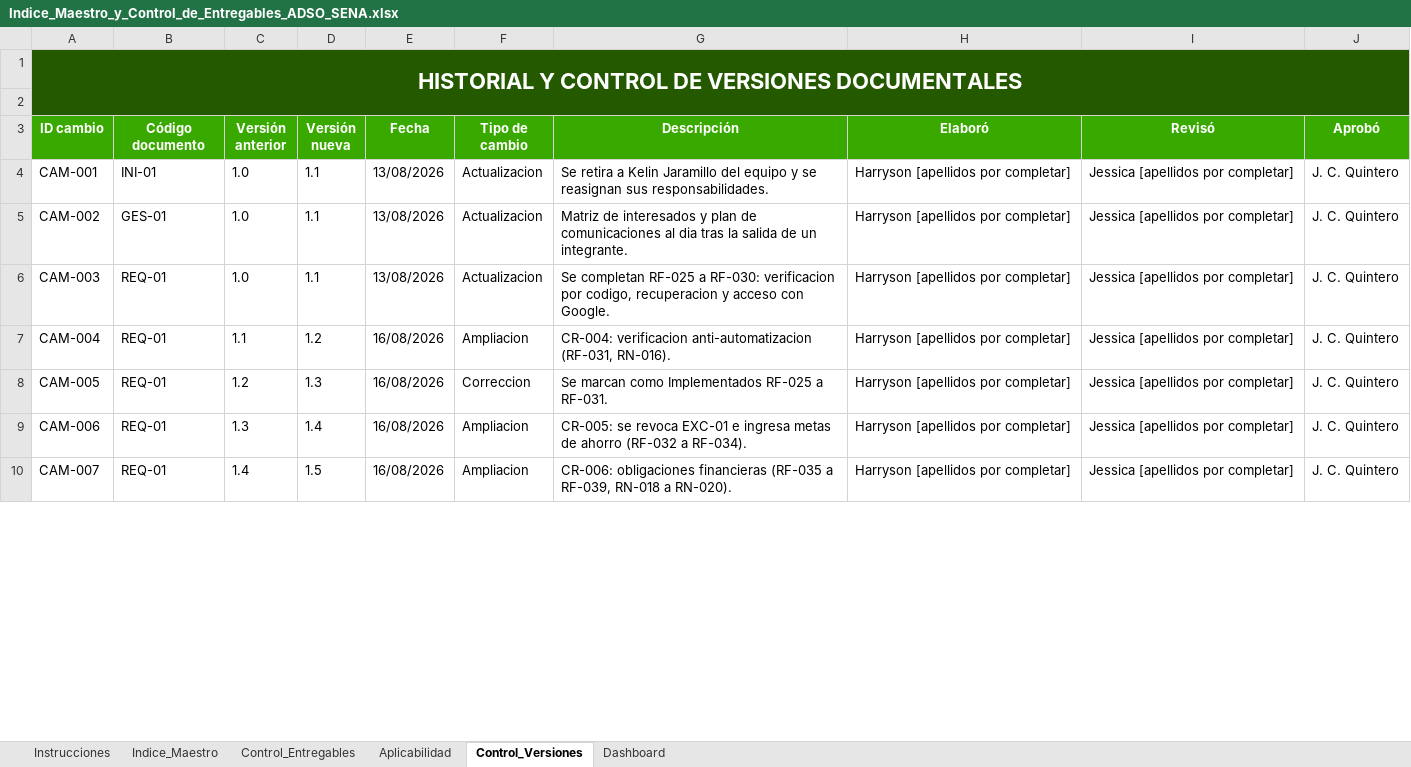
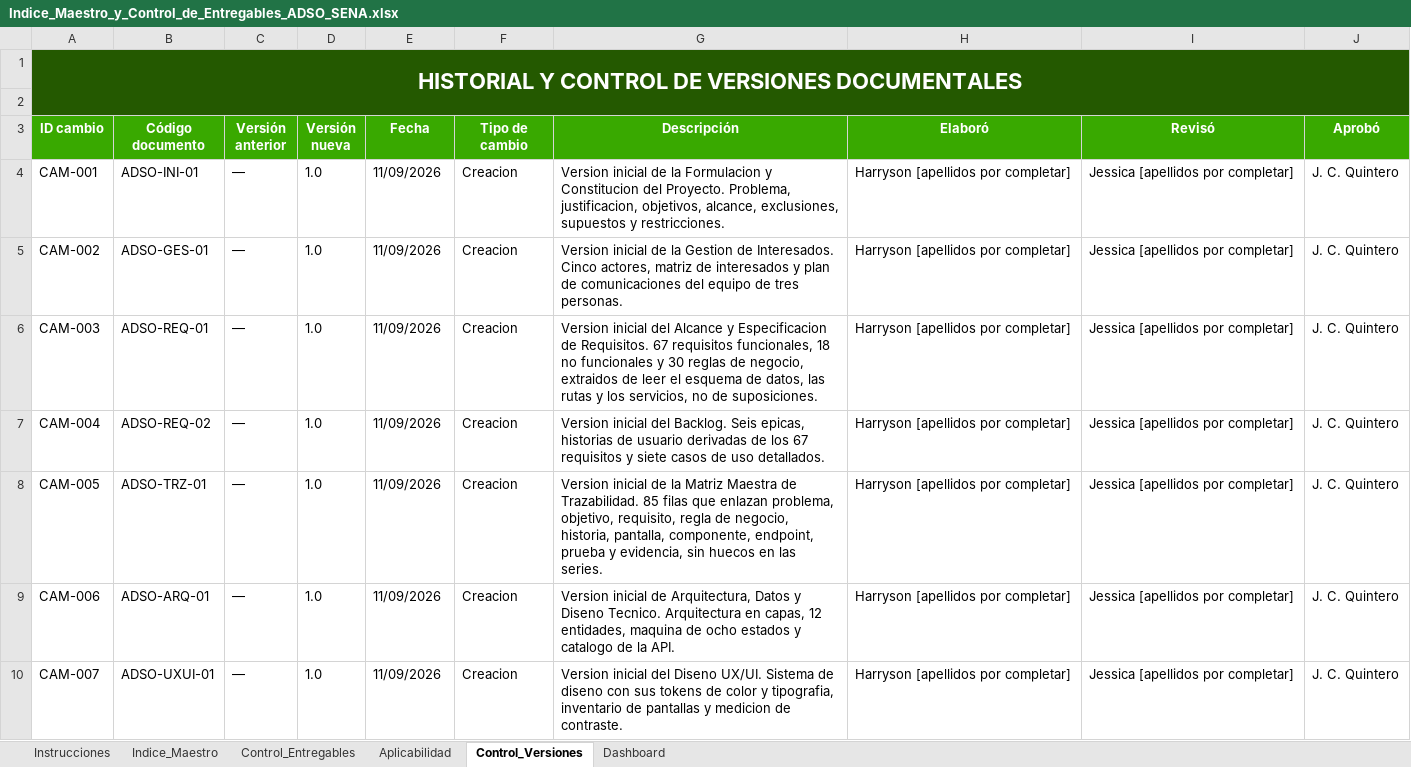
Before and after one commit to repelindayeha-star/SGITM, an Excel workbook: docs/00_Gobierno_Documental/Indice_Maestro_y_Control_de_Entregables_ADSO_SENA.xlsx, sheet Control_Versiones, drawn as a sheet; only a part is shown; values as stored, in another font and other column widths than the file's, no borders; the diff covers the shown part only; the diff names each change by its address in the sheet, - before the commit and + after, or states it on an @@ line.

Commit message:
docs: retirar el contenido heredado del proyecto anterior
Al contrastar los entregables contra el codigo aparecieron tramos enteros
que seguian describiendo el proyecto del que se tomaron las plantillas: una
aplicacion de finanzas personales hecha en Java. Compilaban bien como
documento y por eso pasaron la primera revision, que busco la palabra
"FinMind" en vez de buscar el vocabulario del dominio equivocado.

Lo que estaba mal y ahora esta corregido:

- Informe de Cierre. El resumen ejecutivo decia que SIGTM sirve "para que
  una persona registre sus ingresos y gastos, los organice por categoria y
  defina presupuestos", construida "por un equipo de dos personas, con
  siete modulos, 54 endpoints y 108 pruebas". Nada de eso es este proyecto.
  Reescrito, junto con el parrafo de objetivos y los resultados de pruebas,
  que hablaban de ejecutarse "contra H2 en memoria".

- Plan de Calidad, seccion 8. El recorrido de verificacion manual entero
  recorria la aplicacion equivocada: crear una cuenta de ahorros, registrar
  una tarjeta de credito, anotar un salario, poner un limite de gasto en
  Alimentacion, abonar a una meta. Sustituido por ocho pasos que siguen una
  sola moto desde que entra al taller hasta que se entrega, y que sirven
  tambien como guion de la demostracion. Se declara que el recorrido nuevo
  esta pendiente de ejecutar: no se da por hecho lo que no se hizo.

- Indice Maestro, hoja de control de cambios. Sus 35 filas eran, una por
  una, el historial del otro proyecto: metas de ahorro, obligaciones
  financieras, una integrante que no es de este equipo. Sustituida por el
  historial real de estos quince entregables.

- Lista de Chequeo. La autoevaluacion de madurez citaba "siete modulos y
  108 pruebas" como evidencia, y la ficha de firmas incluia el nombre de
  una persona ajena al equipo.

Tambien se actualizaron los indicadores de cierre con lo construido ayer y
hoy: 65 de 67 requisitos implementados, los ocho hallazgos de seguridad
cerrados, y las pruebas que antes figuraban como inexistentes.

La leccion queda escrita en el propio informe: lo unico que hizo aparecer
esto a tiempo fue comparar documento contra codigo en vez de dar por buena
la memoria.

```diff
--- a/docs/00_Gobierno_Documental/Indice_Maestro_y_Control_de_Entregables_ADSO_SENA.xlsx (sheet Control_Versiones)
+++ b/docs/00_Gobierno_Documental/Indice_Maestro_y_Control_de_Entregables_ADSO_SENA.xlsx (sheet Control_Versiones)
-B4 (Código documento): INI-01
+B4 (Código documento): ADSO-INI-01
-C4:C6 (Versión anterior): 1.0
+C4:C6 (Versión anterior): —
-D4:D6 (Versión nueva): 1.1
+D4:D6 (Versión nueva): 1.0
-E4:E6 (Fecha): 13/08/2026
+E4:E6 (Fecha): 11/09/2026
-F4:F6 (Tipo de cambio): Actualizacion
+F4:F6 (Tipo de cambio): Creacion
-G4 (Descripción): Se retira a Kelin Jaramillo del equipo y se reasignan sus responsabilidades.
+G4 (Descripción): Version inicial de la Formulacion y Constitucion del Proyecto. Problema, justificacion, objetivos, alcance, exclusiones, supuestos y restricciones.
-B5 (Código documento): GES-01
+B5 (Código documento): ADSO-GES-01
-G5 (Descripción): Matriz de interesados y plan de comunicaciones al dia tras la salida de un integrante.
+G5 (Descripción): Version inicial de la Gestion de Interesados. Cinco actores, matriz de interesados y plan de comunicaciones del equipo de tres personas.
-B6 (Código documento): REQ-01
+B6 (Código documento): ADSO-REQ-01
-G6 (Descripción): Se completan RF-025 a RF-030: verificacion por codigo, recuperacion y acceso con Google.
+G6 (Descripción): Version inicial del Alcance y Especificacion de Requisitos. 67 requisitos funcionales, 18 no funcionales y 30 reglas de negocio, extraidos de leer el esquema de datos, las rutas y los servicios, no de suposiciones.
-B7 (Código documento): REQ-01
+B7 (Código documento): ADSO-REQ-02
-C7 (Versión anterior): 1.1
+C7 (Versión anterior): —
-D7 (Versión nueva): 1.2
+D7 (Versión nueva): 1.0
-E7:E10 (Fecha): 16/08/2026
+E7:E10 (Fecha): 11/09/2026
-F7 (Tipo de cambio): Ampliacion
+F7 (Tipo de cambio): Creacion
-G7 (Descripción): CR-004: verificacion anti-automatizacion (RF-031, RN-016).
+G7 (Descripción): Version inicial del Backlog. Seis epicas, historias de usuario derivadas de los 67 requisitos y siete casos de uso detallados.
-B8 (Código documento): REQ-01
+B8 (Código documento): ADSO-TRZ-01
-C8 (Versión anterior): 1.2
+C8 (Versión anterior): —
-D8 (Versión nueva): 1.3
+D8 (Versión nueva): 1.0
-F8 (Tipo de cambio): Correccion
+F8 (Tipo de cambio): Creacion
-G8 (Descripción): Se marcan como Implementados RF-025 a RF-031.
+G8 (Descripción): Version inicial de la Matriz Maestra de Trazabilidad. 85 filas que enlazan problema, objetivo, requisito, regla de negocio, historia, pantalla, componente, endpoint, prueba y evidencia, sin huecos en las series.
-B9 (Código documento): REQ-01
+B9 (Código documento): ADSO-ARQ-01
-C9 (Versión anterior): 1.3
+C9 (Versión anterior): —
-D9 (Versión nueva): 1.4
+D9 (Versión nueva): 1.0
-F9:F10 (Tipo de cambio): Ampliacion
+F9:F10 (Tipo de cambio): Creacion
-G9 (Descripción): CR-005: se revoca EXC-01 e ingresa metas de ahorro (RF-032 a RF-034).
+G9 (Descripción): Version inicial de Arquitectura, Datos y Diseno Tecnico. Arquitectura en capas, 12 entidades, maquina de ocho estados y catalogo de la API.
-B10 (Código documento): REQ-01
+B10 (Código documento): ADSO-UXUI-01
-C10 (Versión anterior): 1.4
+C10 (Versión anterior): —
-D10 (Versión nueva): 1.5
+D10 (Versión nueva): 1.0
-G10 (Descripción): CR-006: obligaciones financieras (RF-035 a RF-039, RN-018 a RN-020).
+G10 (Descripción): Version inicial del Diseno UX/UI. Sistema de diseno con sus tokens de color y tipografia, inventario de pantallas y medicion de contraste.
```
Also changed, not shown: 15 removed rows and 76 edited cells elsewhere in this sheet, docs/07_Evaluacion/Lista_de_Chequeo_Final_del_Proyecto_ADSO_SENA.xlsx, 2 other files.
